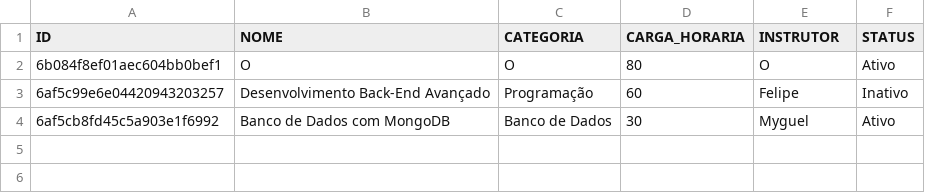
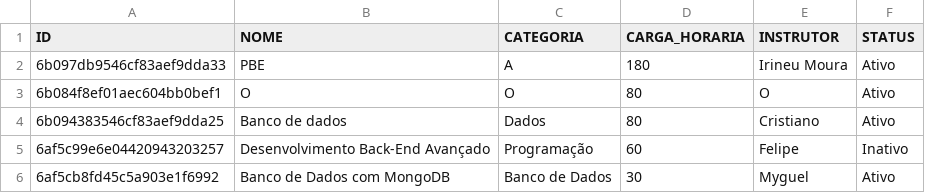
Before and after one commit to Dusse0/binario_cursos, a CSV file: dataset_cursos.csv, drawn as a sheet.

Commit message:
feature: Datasets

```diff
--- a/dataset_cursos.csv
+++ b/dataset_cursos.csv
@@ -1,3 +1,5 @@
 "ID","NOME","CATEGORIA","CARGA_HORARIA","INSTRUTOR","STATUS"
+"6b097db9546cf83aef9dda33","PBE","A",180,"Irineu Moura","Ativo"
 "6b084f8ef01aec604bb0bef1","O","O",80,"O","Ativo"
+"6b094383546cf83aef9dda25","Banco de dados","Dados",80,"Cristiano","Ativo"
 "6af5c99e6e04420943203257","Desenvolvimento Back-End Avançado","Programação",60,"Felipe","Inativo"
```
Also changed, not shown: 2 other files.
